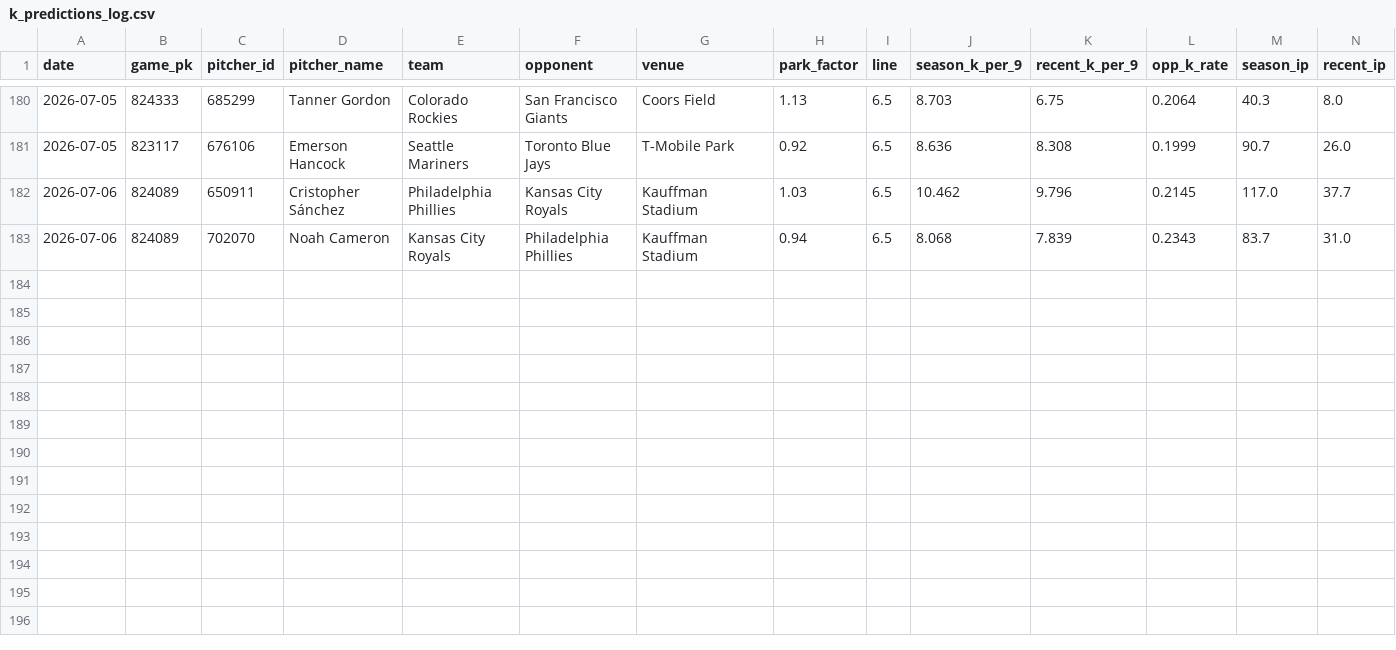
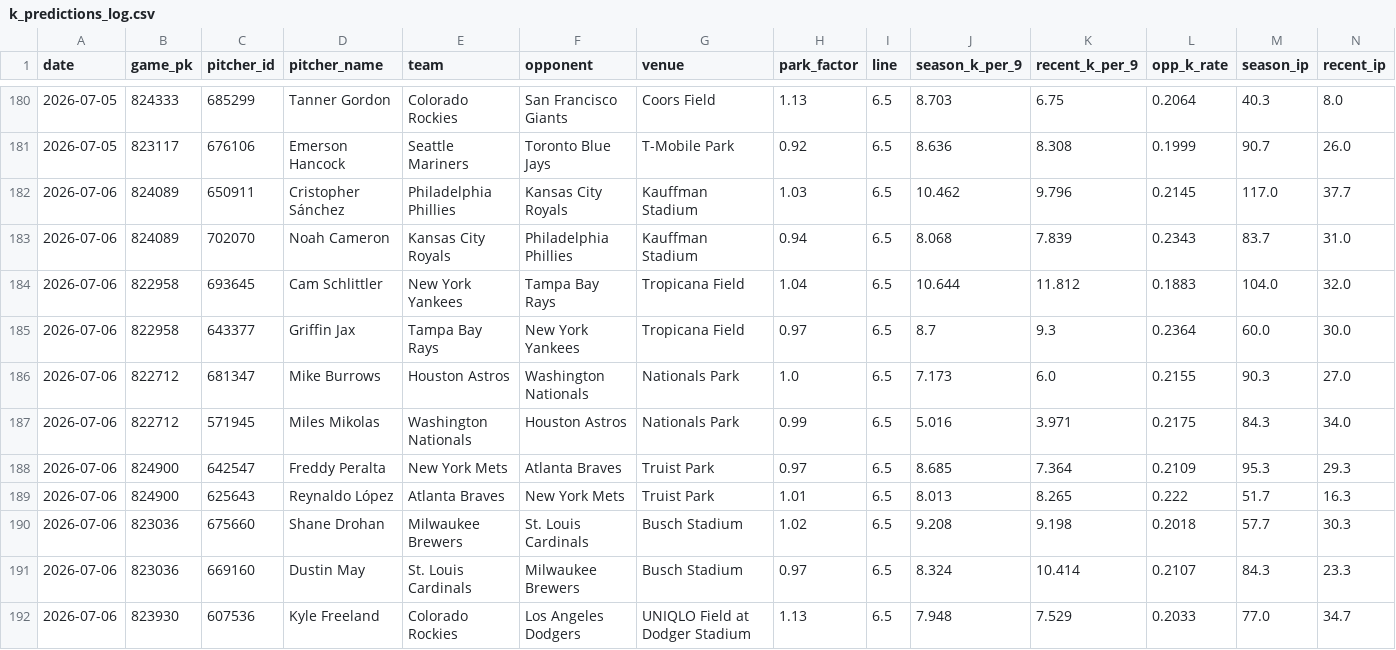
Before and after one commit to yuschajp/mlb_hits_model, a CSV file: data/ledger/k_predictions_log.csv, drawn as a sheet; only a part is shown, gaps mark what is left out; rows hold the shown columns only; the diff names each change by its address in the sheet, - before the commit and + after, or states it on an @@ line.

Commit message:
Update ledger data (2026-07-06 17:29)

```diff
--- a/data/ledger/k_predictions_log.csv
+++ b/data/ledger/k_predictions_log.csv
+row 184: 2026-07-06 | 822958 | 693645 | Cam Schlittler | New York Yankees | Tampa Bay Rays | Tropicana Field | 1.04 | 6.5 | 10.644 | 11.812 | 0.1883 | 104.0 | 32.0
+row 185: 2026-07-06 | 822958 | 643377 | Griffin Jax | Tampa Bay Rays | New York Yankees | Tropicana Field | 0.97 | 6.5 | 8.7 | 9.3 | 0.2364 | 60.0 | 30.0
+row 186: 2026-07-06 | 822712 | 681347 | Mike Burrows | Houston Astros | Washington Nationals | Nationals Park | 1.0 | 6.5 | 7.173 | 6.0 | 0.2155 | 90.3 | 27.0
+row 187: 2026-07-06 | 822712 | 571945 | Miles Mikolas | Washington Nationals | Houston Astros | Nationals Park | 0.99 | 6.5 | 5.016 | 3.971 | 0.2175 | 84.3 | 34.0
+row 188: 2026-07-06 | 824900 | 642547 | Freddy Peralta | New York Mets | Atlanta Braves | Truist Park | 0.97 | 6.5 | 8.685 | 7.364 | 0.2109 | 95.3 | 29.3
+row 189: 2026-07-06 | 824900 | 625643 | Reynaldo López | Atlanta Braves | New York Mets | Truist Park | 1.01 | 6.5 | 8.013 | 8.265 | 0.222 | 51.7 | 16.3
+row 190: 2026-07-06 | 823036 | 675660 | Shane Drohan | Milwaukee Brewers | St. Louis Cardinals | Busch Stadium | 1.02 | 6.5 | 9.208 | 9.198 | 0.2018 | 57.7 | 30.3
+row 191: 2026-07-06 | 823036 | 669160 | Dustin May | St. Louis Cardinals | Milwaukee Brewers | Busch Stadium | 0.97 | 6.5 | 8.324 | 10.414 | 0.2107 | 84.3 | 23.3
+row 192: 2026-07-06 | 823930 | 607536 | Kyle Freeland | Colorado Rockies | Los Angeles Dodgers | UNIQLO Field at Dodger Stadium | 1.13 | 6.5 | 7.948 | 7.529 | 0.2033 | 77.0 | 34.7
```
Also changed, not shown: data/ledger/tennis_predictions_log.csv, data/ledger/wc_gs_predictions_log.csv, 3 other files.
